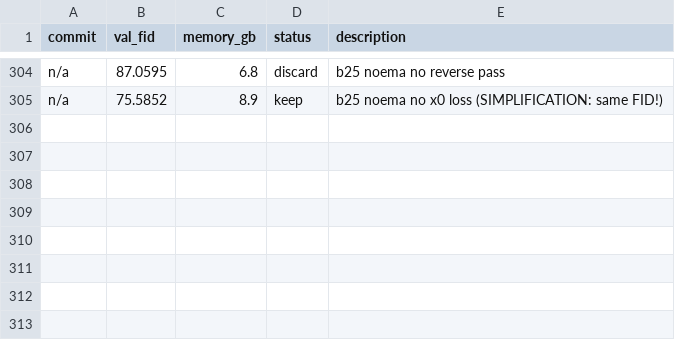
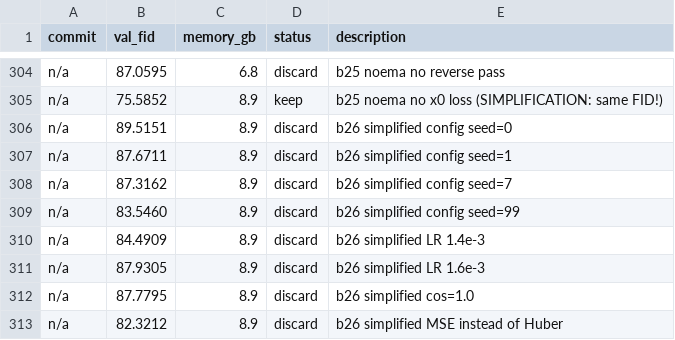
Before and after one commit to Fchaubard/zero_order_diffusion_autoresearcher, a TSV file: results.tsv, drawn as a sheet; only a part is shown, gaps mark what is left out; the diff names each change by its address in the sheet, - before the commit and + after, or states it on an @@ line.

Commit message:
312 experiments: simplified config mean FID 84.7±5.1. MSE=Huber within noise. Config fully optimized.

```diff
--- a/results.tsv
+++ b/results.tsv
+row 306: n/a | 89.5151 | 8.9 | discard | b26 simplified config seed=0
+row 307: n/a | 87.6711 | 8.9 | discard | b26 simplified config seed=1
+row 308: n/a | 87.3162 | 8.9 | discard | b26 simplified config seed=7
+row 309: n/a | 83.5460 | 8.9 | discard | b26 simplified config seed=99
+row 310: n/a | 84.4909 | 8.9 | discard | b26 simplified LR 1.4e-3
+row 311: n/a | 87.9305 | 8.9 | discard | b26 simplified LR 1.6e-3
+row 312: n/a | 87.7795 | 8.9 | discard | b26 simplified cos=1.0
+row 313: n/a | 82.3212 | 8.9 | discard | b26 simplified MSE instead of Huber
```
Also changed, not shown: 1 other file.
